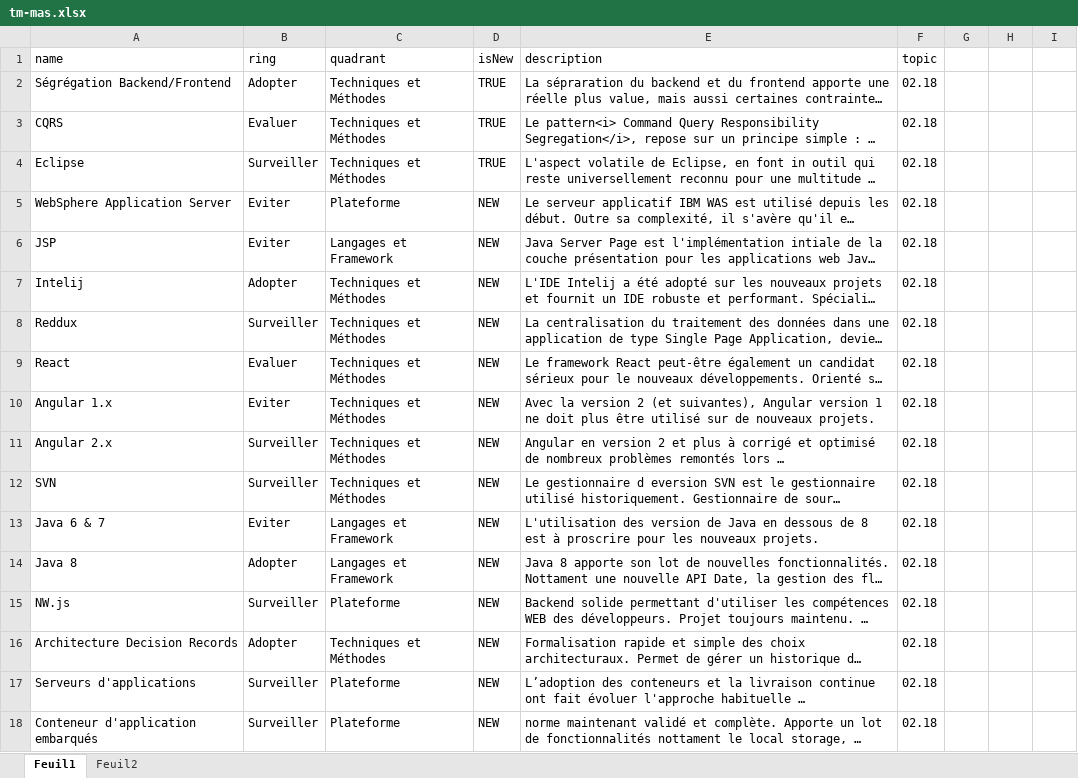
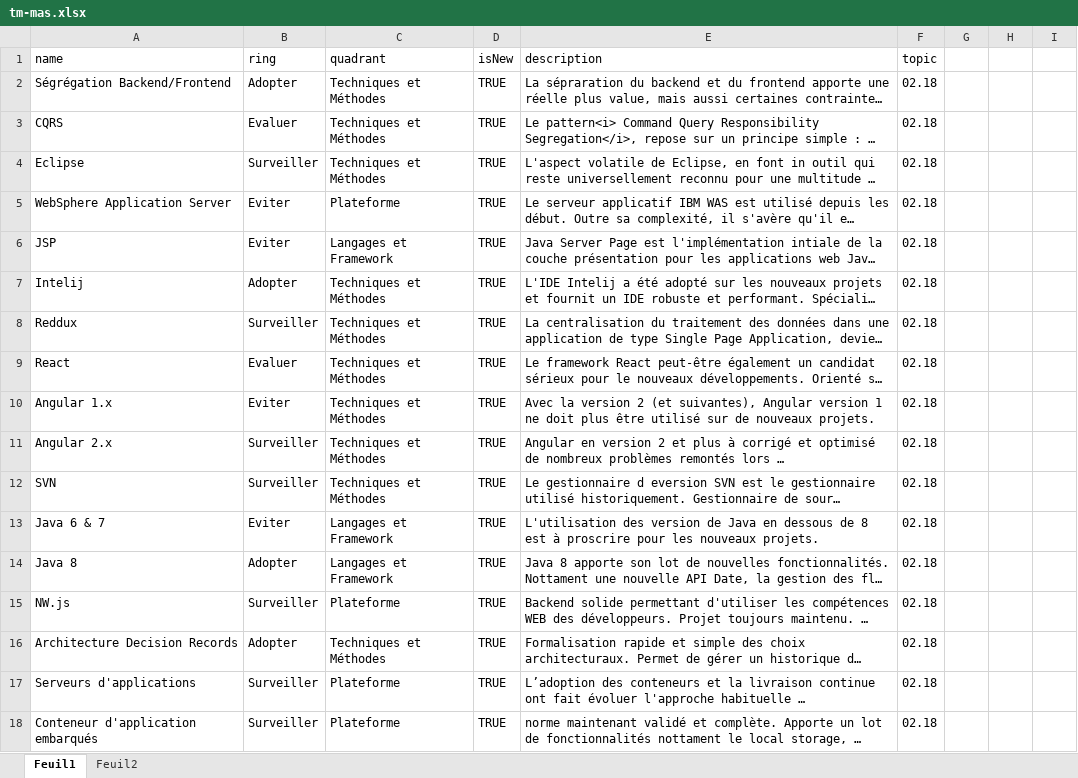
Before and after one commit to MAS-RAD-TM/radar-technologique, an Excel workbook: xls/tm-mas.xlsx, sheet Feuil1, drawn as a sheet; only a part is shown; long unchanged cells end in …; values as stored, in another font and other column widths than the file's, no borders; the diff covers the shown part only; the diff names each change by its address in the sheet, - before the commit and + after, or states it on an @@ line.

Commit message:
update excel file

```diff
--- a/xls/tm-mas.xlsx (sheet Feuil1)
+++ b/xls/tm-mas.xlsx (sheet Feuil1)
-D5:D18 (isNew): NEW
+D5:D18 (isNew): TRUE
```
Also changed, not shown: 7 added rows and 8 edited cells elsewhere in this sheet.
